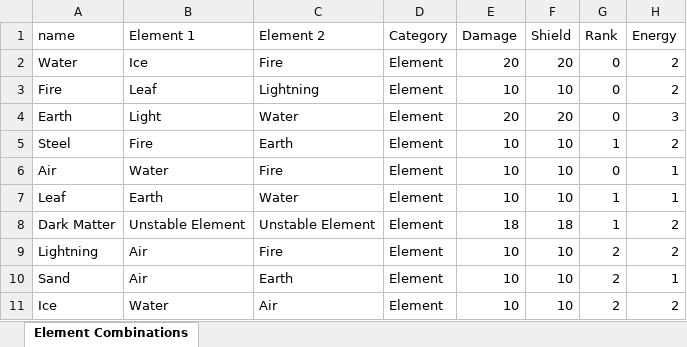
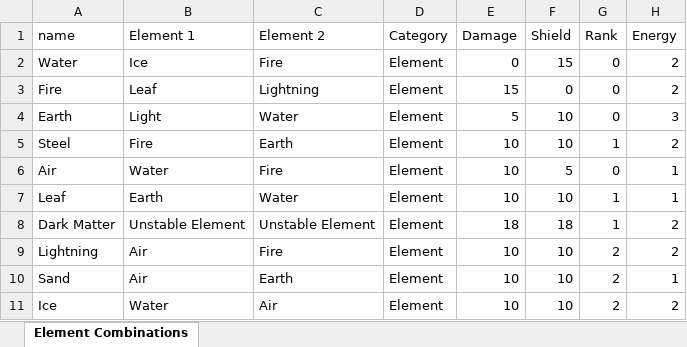
Before and after one commit to wwestfall91/Wade.Land, an Excel workbook: public/elements.xlsx, sheet Element Combinations, drawn as a sheet; only a part is shown; values as stored, in another font and other column widths than the file's, no borders; the diff names each change by its address in the sheet, - before the commit and + after, or states it on an @@ line.

```diff
--- a/public/elements.xlsx (sheet Element Combinations)
+++ b/public/elements.xlsx (sheet Element Combinations)
-E2 (Damage): 20
+E2 (Damage): 0
-F2 (Shield): 20
+F2 (Shield): 15
-E3 (Damage): 10
+E3 (Damage): 15
-F3 (Shield): 10
+F3 (Shield): 0
-E4 (Damage): 20
+E4 (Damage): 5
-F4 (Shield): 20
+F4 (Shield): 10
-F6 (Shield): 10
+F6 (Shield): 5
```
Also changed, not shown: 10 other files.
